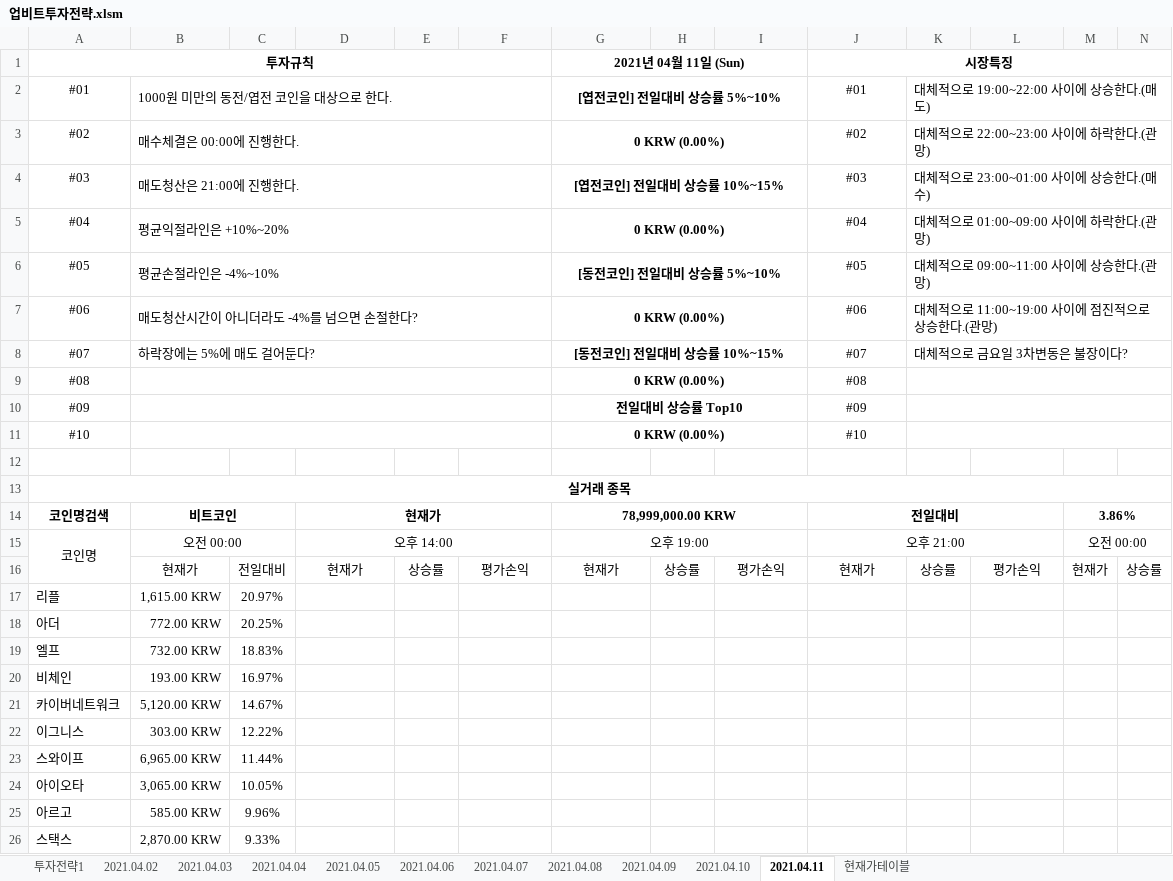
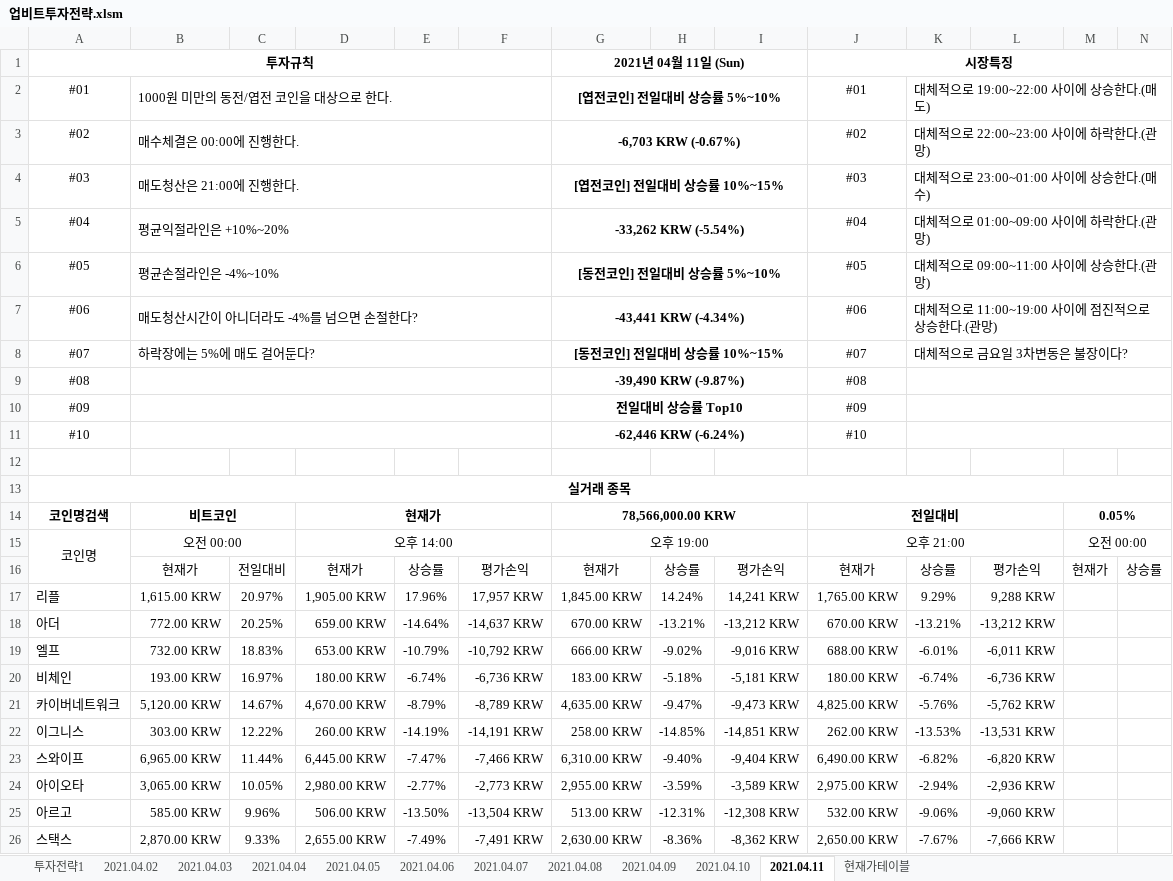
Before and after one commit to JoSihun/Upbit, an Excel workbook: 업비트투자전략.xlsm, sheet 2021.04.11, drawn as a sheet; only a part is shown; values as stored, in another font and other column widths than the file's, no borders; charts and pictures and conditional formats not drawn; removed rows and columns are numbered as before the commit, all else as after; rows hold the shown columns only; the diff covers the shown part only; the diff names each change by its address in the sheet, - before the commit and + after, or states it on an @@ line.

```diff
--- a/업비트투자전략.xlsm (sheet 2021.04.11)
+++ b/업비트투자전략.xlsm (sheet 2021.04.11)
-G3: 0 KRW (0.00%)
+G3: -6,703 KRW (-0.67%)
-G5: 0 KRW (0.00%)
+G5: -33,262 KRW (-5.54%)
-G7: 0 KRW (0.00%)
+G7: -43,441 KRW (-4.34%)
-G9: 0 KRW (0.00%)
+G9: -39,490 KRW (-9.87%)
-G11: 0 KRW (0.00%)
+G11: -62,446 KRW (-6.24%)
-G14: 78,999,000.00 KRW
+G14: 78,566,000.00 KRW
-M14: 3.86%
+M14: 0.05%
-row 17: 리플 | 1,615.00 KRW | 20.97%
-row 18: 아더 | 772.00 KRW | 20.25%
-row 19: 엘프 | 732.00 KRW | 18.83%
-row 20: 비체인 | 193.00 KRW | 16.97%
-row 21: 카이버네트워크 | 5,120.00 KRW | 14.67%
-row 22: 이그니스 | 303.00 KRW | 12.22%
-row 23: 스와이프 | 6,965.00 KRW | 11.44%
-row 24: 아이오타 | 3,065.00 KRW | 10.05%
-row 25: 아르고 | 585.00 KRW | 9.96%
-row 26: 스택스 | 2,870.00 KRW | 9.33%
+row 17: 리플 | 1,615.00 KRW | 20.97% | 1,905.00 KRW | 17.96% | 17,957 KRW | 1,845.00 KRW | 14.24% | 14,241 KRW | 1,765.00 KRW | 9.29% | 9,288 KRW
+row 18: 아더 | 772.00 KRW | 20.25% | 659.00 KRW | -14.64% | -14,637 KRW | 670.00 KRW | -13.21% | -13,212 KRW | 670.00 KRW | -13.21% | -13,212 KRW
+row 19: 엘프 | 732.00 KRW | 18.83% | 653.00 KRW | -10.79% | -10,792 KRW | 666.00 KRW | -9.02% | -9,016 KRW | 688.00 KRW | -6.01% | -6,011 KRW
+row 20: 비체인 | 193.00 KRW | 16.97% | 180.00 KRW | -6.74% | -6,736 KRW | 183.00 KRW | -5.18% | -5,181 KRW | 180.00 KRW | -6.74% | -6,736 KRW
+row 21: 카이버네트워크 | 5,120.00 KRW | 14.67% | 4,670.00 KRW | -8.79% | -8,789 KRW | 4,635.00 KRW | -9.47% | -9,473 KRW | 4,825.00 KRW | -5.76% | -5,762 KRW
+row 22: 이그니스 | 303.00 KRW | 12.22% | 260.00 KRW | -14.19% | -14,191 KRW | 258.00 KRW | -14.85% | -14,851 KRW | 262.00 KRW | -13.53% | -13,531 KRW
+row 23: 스와이프 | 6,965.00 KRW | 11.44% | 6,445.00 KRW | -7.47% | -7,466 KRW | 6,310.00 KRW | -9.40% | -9,404 KRW | 6,490.00 KRW | -6.82% | -6,820 KRW
+row 24: 아이오타 | 3,065.00 KRW | 10.05% | 2,980.00 KRW | -2.77% | -2,773 KRW | 2,955.00 KRW | -3.59% | -3,589 KRW | 2,975.00 KRW | -2.94% | -2,936 KRW
+row 25: 아르고 | 585.00 KRW | 9.96% | 506.00 KRW | -13.50% | -13,504 KRW | 513.00 KRW | -12.31% | -12,308 KRW | 532.00 KRW | -9.06% | -9,060 KRW
+row 26: 스택스 | 2,870.00 KRW | 9.33% | 2,655.00 KRW | -7.49% | -7,491 KRW | 2,630.00 KRW | -8.36% | -8,362 KRW | 2,650.00 KRW | -7.67% | -7,666 KRW
```
Also changed, not shown: 40 added rows, 40 removed rows and 46 edited cells elsewhere in this sheet, sheet 현재가테이블, sheet 투자전략1, sheet 2021.04.02, sheet 2021.04.03, sheet 2021.04.04, sheet 2021.04.07, 4 more sheets, charts or pictures.
